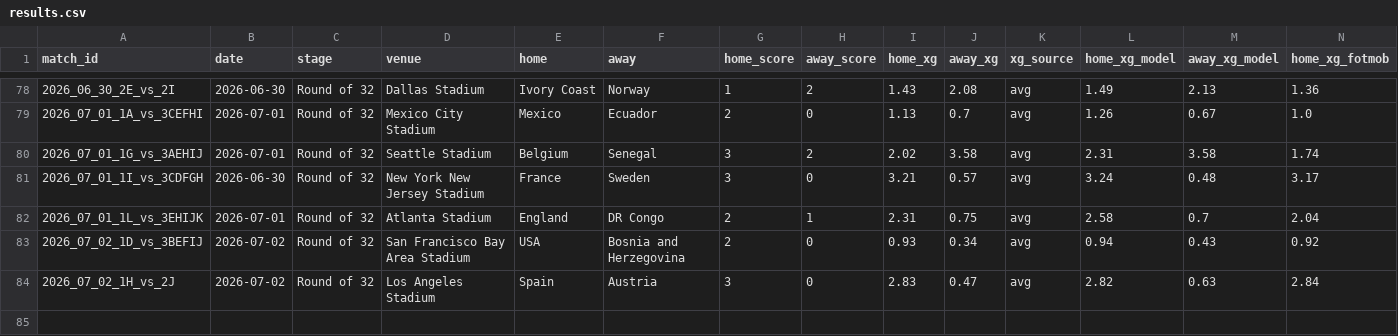
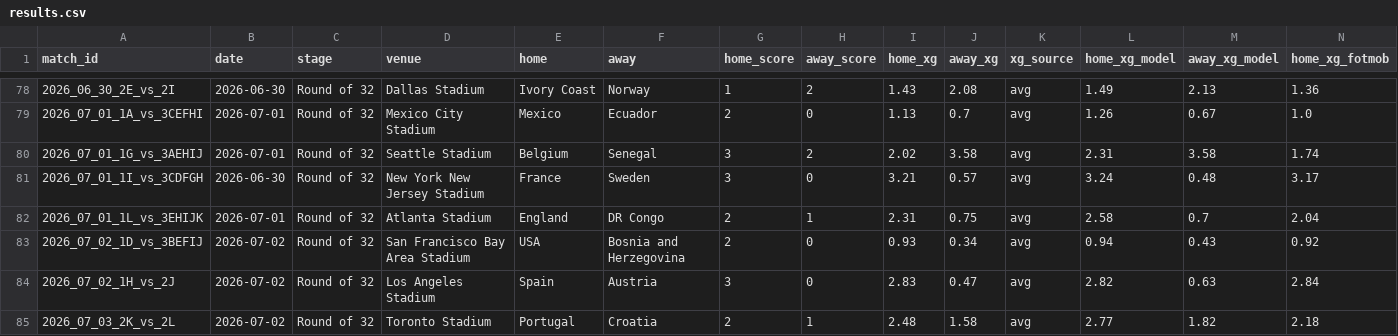
Before and after one commit to RShiri/XWORLDCUPTWIT, a CSV file: wc2026_dashboard/database/results.csv, drawn as a sheet; only a part is shown, gaps mark what is left out; rows hold the shown columns only; the diff names each change by its address in the sheet, - before the commit and + after, or states it on an @@ line.

```diff
--- a/wc2026_dashboard/database/results.csv
+++ b/wc2026_dashboard/database/results.csv
+row 85: 2026_07_03_2K_vs_2L | 2026-07-02 | Round of 32 | Toronto Stadium | Portugal | Croatia | 2 | 1 | 2.48 | 1.58 | avg | 2.77 | 1.82 | 2.18
```
Also changed, not shown: wc2026_dashboard/database/player_match_stats.csv, wc2026_dashboard/database/players.csv, 11 other files.
